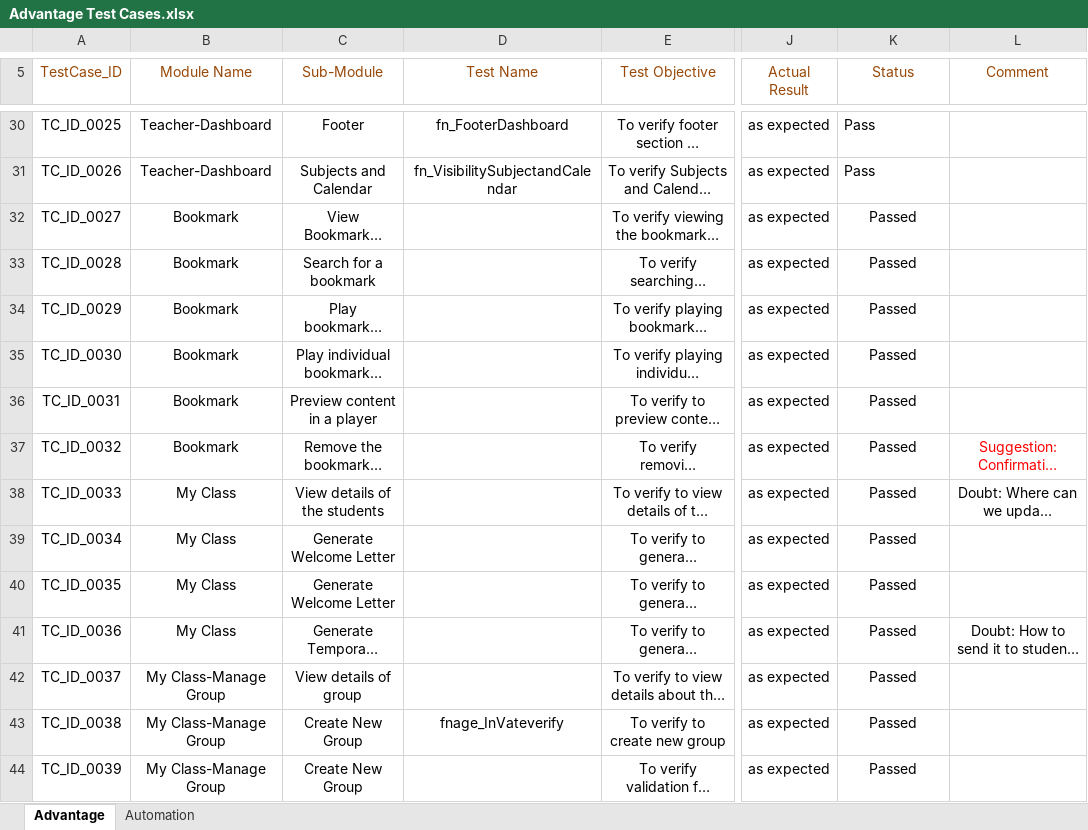
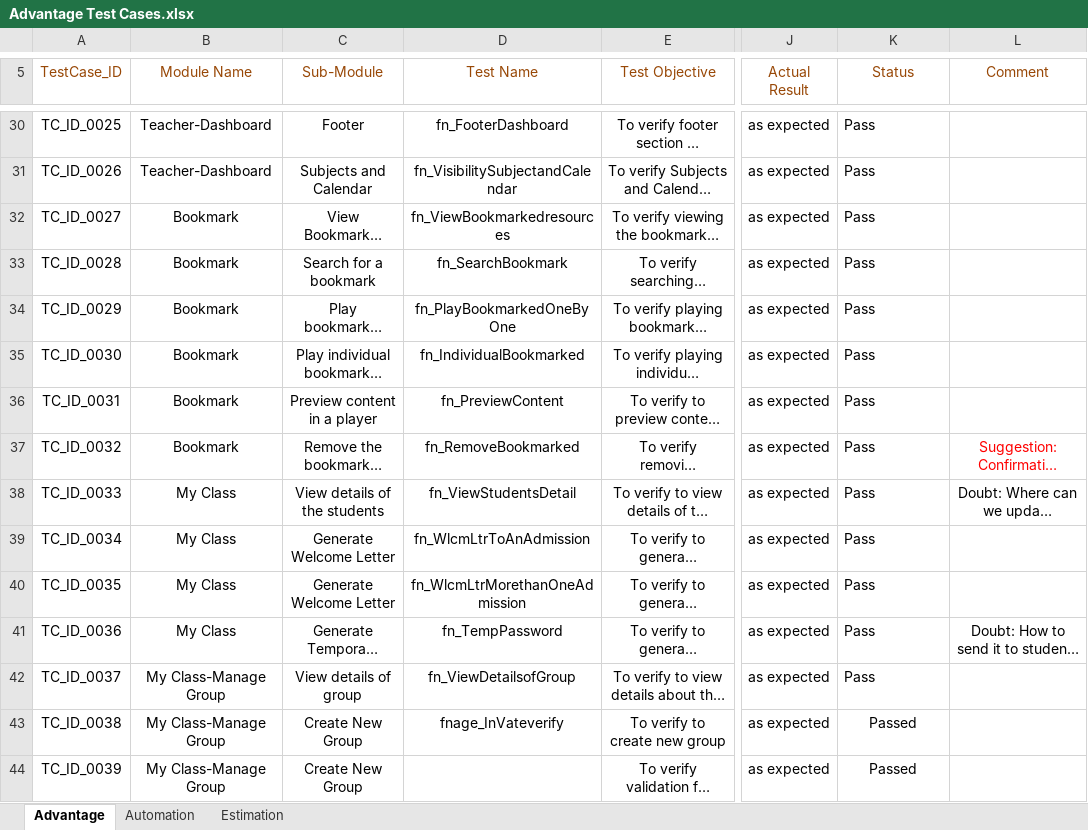
Before and after one commit to jayyadav89/Oxford-Repository, an Excel workbook: Advantage Test Cases.xlsx, sheet Advantage, drawn as a sheet; only a part is shown, gaps mark what is left out; long unchanged cells end in …; values as stored, in another font and other column widths than the file's, no borders; the diff names each change by its address in the sheet, - before the commit and + after, or states it on an @@ line.

Commit message:
stated my class section and automated 5 test cases...

```diff
--- a/Advantage Test Cases.xlsx (sheet Advantage)
+++ b/Advantage Test Cases.xlsx (sheet Advantage)
+sheet tab: Estimation
-D32 (Test Name): (empty)
+D32 (Test Name): fn_ViewBookmarkedresources
-K32:K42 (Status): Passed
+K32:K42 (Status): Pass
-K32:K42 alignment: center
+K32:K42 alignment: left
-D33 (Test Name): (empty)
+D33 (Test Name): fn_SearchBookmark
-D34 (Test Name): (empty)
+D34 (Test Name): fn_PlayBookmarkedOneByOne
-D35 (Test Name): (empty)
+D35 (Test Name): fn_IndividualBookmarked
-D36 (Test Name): (empty)
+D36 (Test Name): fn_PreviewContent
-D37 (Test Name): (empty)
+D37 (Test Name): fn_RemoveBookmarked
-D38 (Test Name): (empty)
+D38 (Test Name): fn_ViewStudentsDetail
-D39 (Test Name): (empty)
+D39 (Test Name): fn_WlcmLtrToAnAdmission
-D40 (Test Name): (empty)
+D40 (Test Name): fn_WlcmLtrMorethanOneAdmission
-D41 (Test Name): (empty)
+D41 (Test Name): fn_TempPassword
-D42 (Test Name): (empty)
+D42 (Test Name): fn_ViewDetailsofGroup
```
Also changed, not shown: 4 other files.
